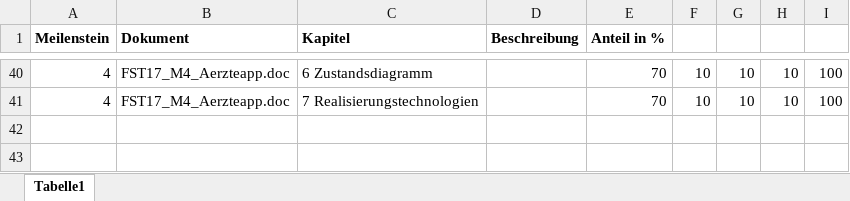
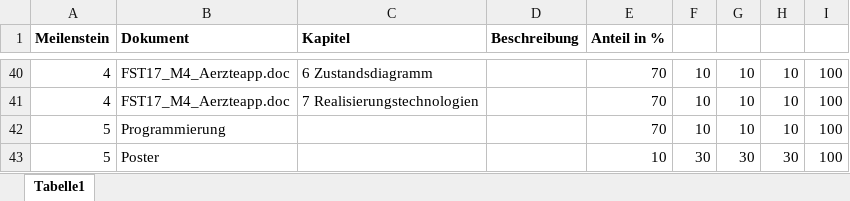
Before and after one commit to DanielJanssen/doctorcalendar, an Excel workbook: documentation/Portfolioüberblick-Anteile.xlsx, sheet Tabelle1, drawn as a sheet; only a part is shown, gaps mark what is left out; values as stored, in another font and other column widths than the file's, no borders; the diff names each change by its address in the sheet, - before the commit and + after, or states it on an @@ line.

Commit message:
changes for m5

```diff
--- a/documentation/Portfolioüberblick-Anteile.xlsx (sheet Tabelle1)
+++ b/documentation/Portfolioüberblick-Anteile.xlsx (sheet Tabelle1)
+row 42: 5 | Programmierung |  |  | 70 | 10 | 10 | 10 | 100
+row 43: 5 | Poster |  |  | 10 | 30 | 30 | 30 | 100
```
